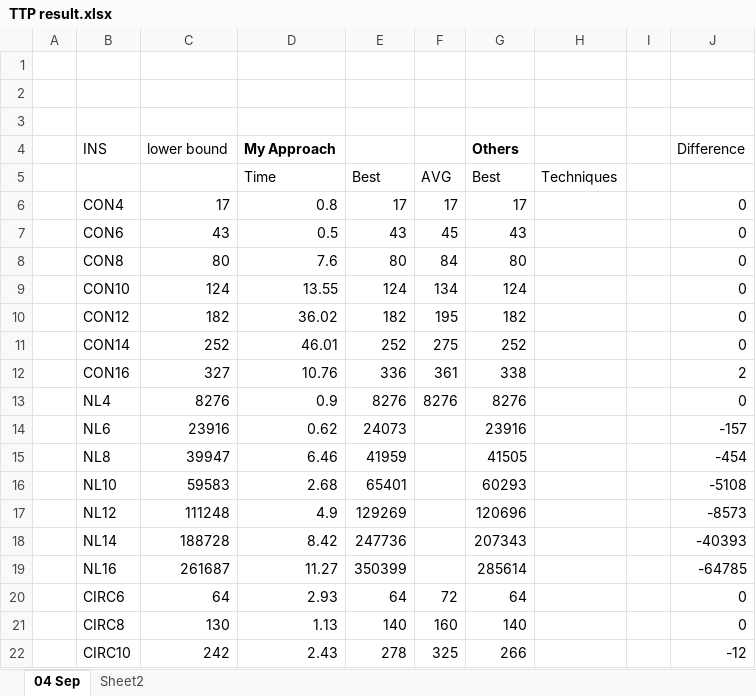
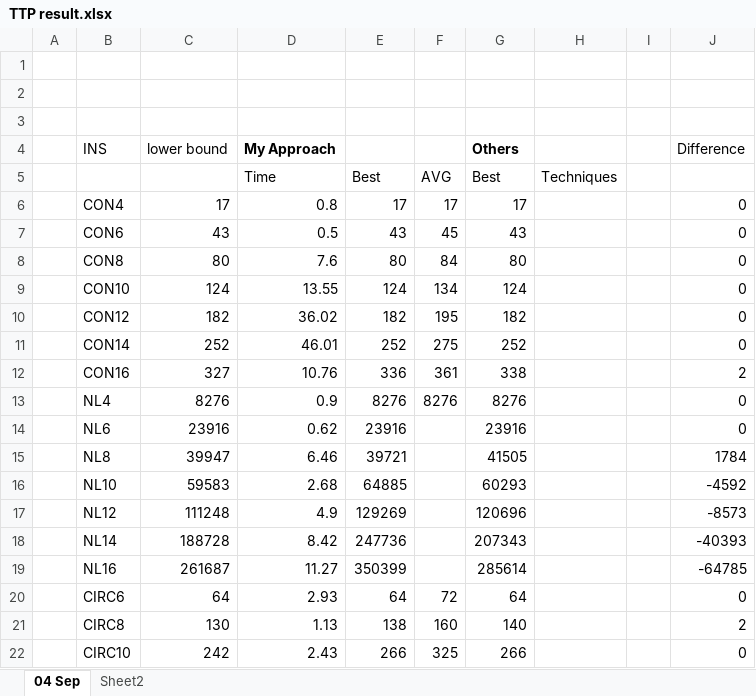
Before and after one commit to Vincent-Virtual/TTP_solver, an Excel workbook: TTP result.xlsx, sheet 04 Sep, drawn as a sheet; values as stored, in another font and other column widths than the file's, no borders; conditional formats not drawn; the diff names each change by its address in the sheet, - before the commit and + after, or states it on an @@ line.

```diff
--- a/TTP result.xlsx (sheet 04 Sep)
+++ b/TTP result.xlsx (sheet 04 Sep)
-E14: 24073
+E14: 23916
-J14 (Difference): -157
+J14 (Difference): 0
-E15: 41959
+E15: 39721
-J15 (Difference): -454
+J15 (Difference): 1784
-E16: 65401
+E16: 64885
-J16 (Difference): -5108
+J16 (Difference): -4592
-E21: 140
+E21: 138
-J21 (Difference): 0
+J21 (Difference): 2
-E22: 278
+E22: 266
-J22 (Difference): -12
+J22 (Difference): 0
```
Also changed, not shown: 5 other files.
